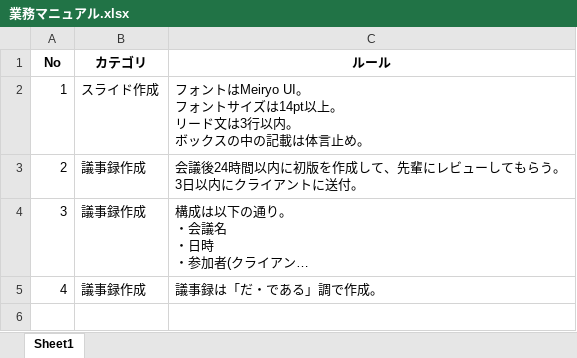
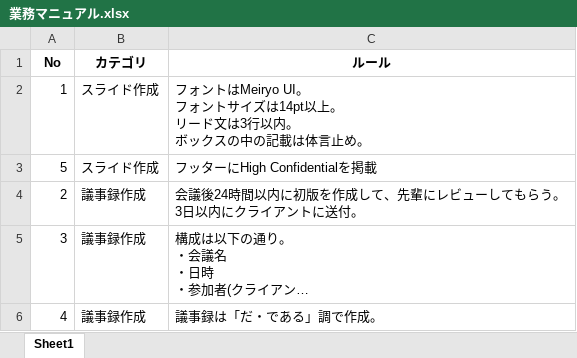
Before and after one commit to sakih5/AI-study_PJ-support-tool, an Excel workbook: Input/業務マニュアル.xlsx, sheet Sheet1, drawn as a sheet; long unchanged cells end in …; values as stored, in another font and other column widths than the file's, no borders; the diff names each change by its address in the sheet, - before the commit and + after, or states it on an @@ line.

```diff
--- a/Input/業務マニュアル.xlsx (sheet Sheet1)
+++ b/Input/業務マニュアル.xlsx (sheet Sheet1)
+row 3: 5 | スライド作成 | フッターにHigh Confidentialを掲載
```
Also changed, not shown: Input/_old/業務マニュアル.xlsx, 22 other files.
